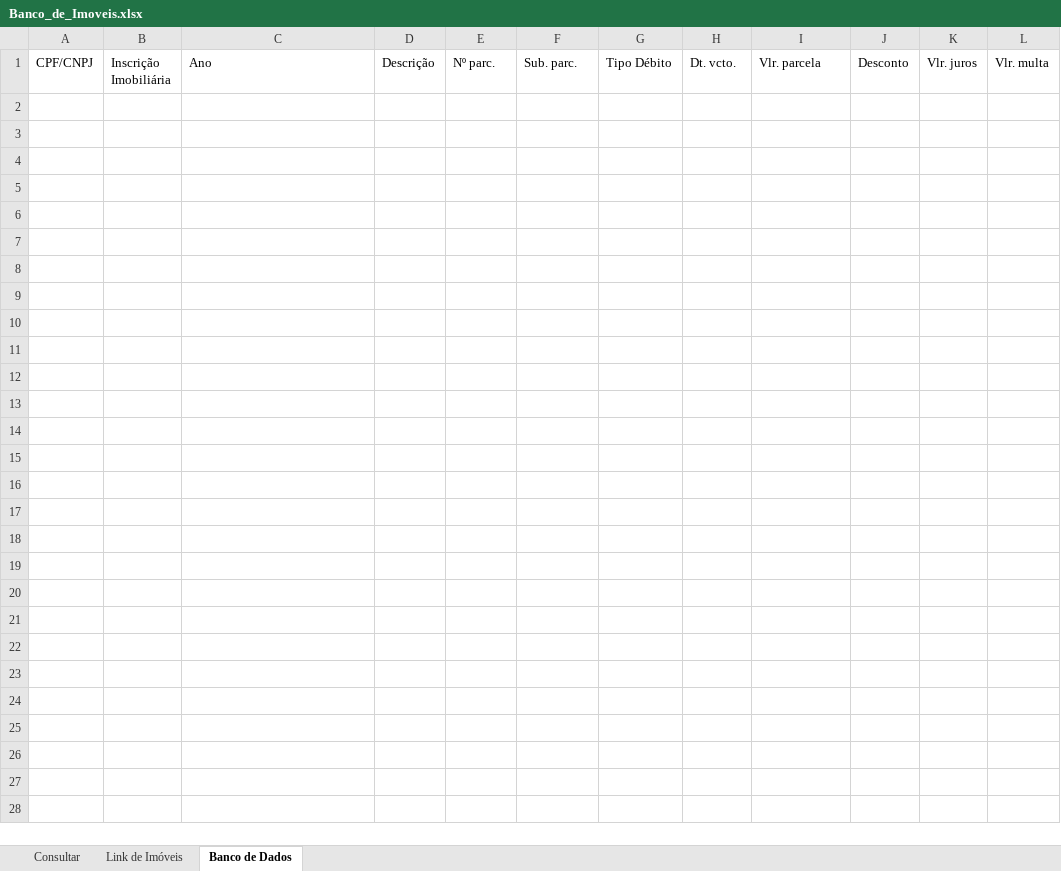
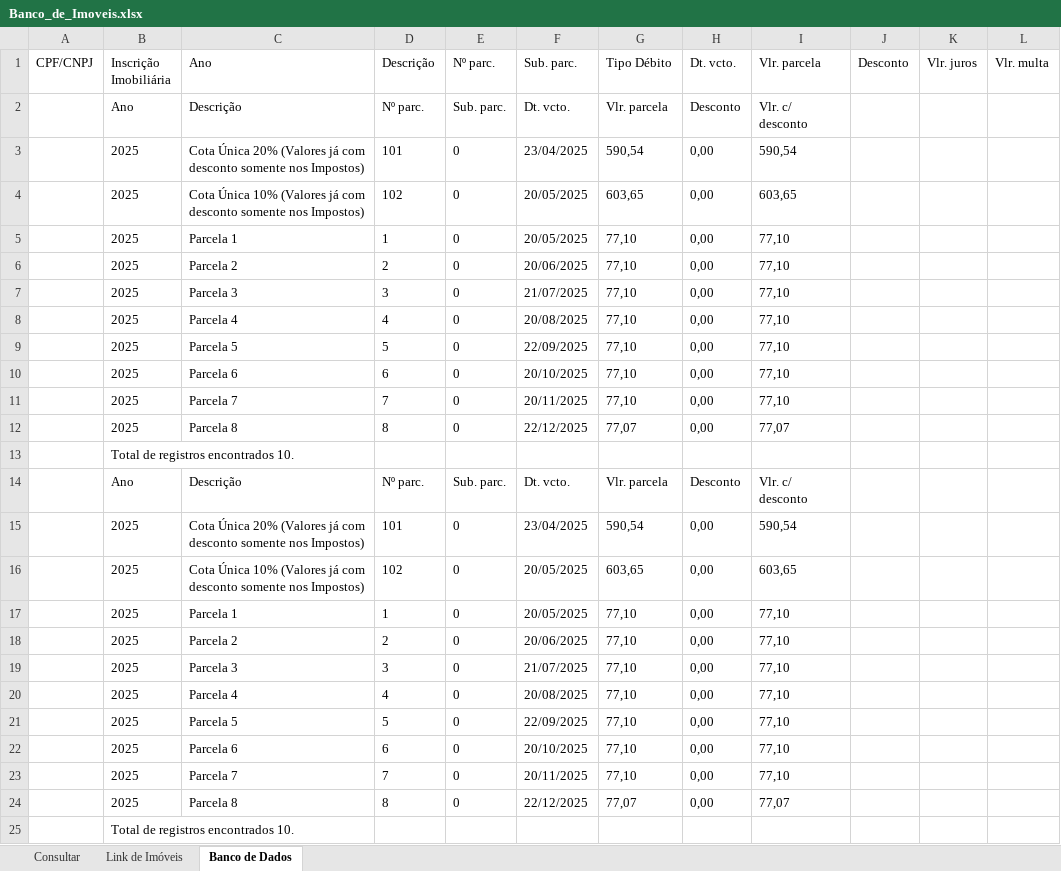
Before and after one commit to nycolascardoso/projetometis_bello, an Excel workbook: Banco_de_Imoveis.xlsx, sheet Banco de Dados, drawn as a sheet; only a part is shown; values as stored, in another font and other column widths than the file's, no borders; rows hold the shown columns only; the diff names each change by its address in the sheet, - before the commit and + after, or states it on an @@ line.

Commit message:
- Consolidada a funcionalidade de captcha_temp - Testada a funcionalidade de extração de dados de IPTU - Divisão de dados de extração de dados e de extração de carnês

```diff
--- a/Banco_de_Imoveis.xlsx (sheet Banco de Dados)
+++ b/Banco_de_Imoveis.xlsx (sheet Banco de Dados)
+row 2:  | Ano | Descrição | Nº parc. | Sub. parc. | Dt. vcto. | Vlr. parcela | Desconto | Vlr. c/ desconto
+row 3:  | 2025 | Cota Única 20% (Valores já com desconto somente nos Impostos) | 101 | 0 | 23/04/2025 | 590,54 | 0,00 | 590,54
+row 4:  | 2025 | Cota Única 10% (Valores já com desconto somente nos Impostos) | 102 | 0 | 20/05/2025 | 603,65 | 0,00 | 603,65
+row 5:  | 2025 | Parcela 1 | 1 | 0 | 20/05/2025 | 77,10 | 0,00 | 77,10
+row 6:  | 2025 | Parcela 2 | 2 | 0 | 20/06/2025 | 77,10 | 0,00 | 77,10
+row 7:  | 2025 | Parcela 3 | 3 | 0 | 21/07/2025 | 77,10 | 0,00 | 77,10
+row 8:  | 2025 | Parcela 4 | 4 | 0 | 20/08/2025 | 77,10 | 0,00 | 77,10
+row 9:  | 2025 | Parcela 5 | 5 | 0 | 22/09/2025 | 77,10 | 0,00 | 77,10
+row 10:  | 2025 | Parcela 6 | 6 | 0 | 20/10/2025 | 77,10 | 0,00 | 77,10
+row 11:  | 2025 | Parcela 7 | 7 | 0 | 20/11/2025 | 77,10 | 0,00 | 77,10
+row 12:  | 2025 | Parcela 8 | 8 | 0 | 22/12/2025 | 77,07 | 0,00 | 77,07
+row 13:  | Total de registros encontrados 10.
+row 14:  | Ano | Descrição | Nº parc. | Sub. parc. | Dt. vcto. | Vlr. parcela | Desconto | Vlr. c/ desconto
+row 15:  | 2025 | Cota Única 20% (Valores já com desconto somente nos Impostos) | 101 | 0 | 23/04/2025 | 590,54 | 0,00 | 590,54
+row 16:  | 2025 | Cota Única 10% (Valores já com desconto somente nos Impostos) | 102 | 0 | 20/05/2025 | 603,65 | 0,00 | 603,65
+row 17:  | 2025 | Parcela 1 | 1 | 0 | 20/05/2025 | 77,10 | 0,00 | 77,10
+row 18:  | 2025 | Parcela 2 | 2 | 0 | 20/06/2025 | 77,10 | 0,00 | 77,10
+row 19:  | 2025 | Parcela 3 | 3 | 0 | 21/07/2025 | 77,10 | 0,00 | 77,10
+row 20:  | 2025 | Parcela 4 | 4 | 0 | 20/08/2025 | 77,10 | 0,00 | 77,10
+row 21:  | 2025 | Parcela 5 | 5 | 0 | 22/09/2025 | 77,10 | 0,00 | 77,10
+row 22:  | 2025 | Parcela 6 | 6 | 0 | 20/10/2025 | 77,10 | 0,00 | 77,10
+row 23:  | 2025 | Parcela 7 | 7 | 0 | 20/11/2025 | 77,10 | 0,00 | 77,10
+row 24:  | 2025 | Parcela 8 | 8 | 0 | 22/12/2025 | 77,07 | 0,00 | 77,07
+row 25:  | Total de registros encontrados 10.
```
Also changed, not shown: sheet Consultar, 11 other files.
